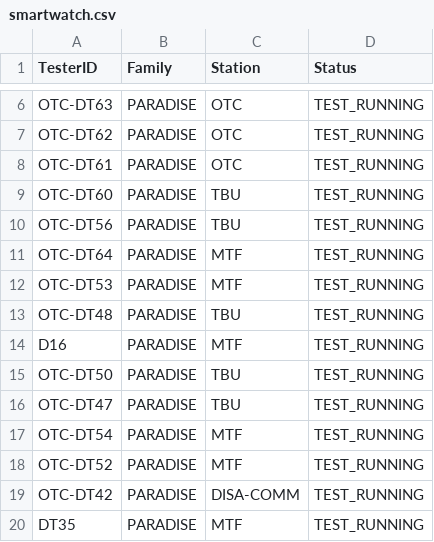
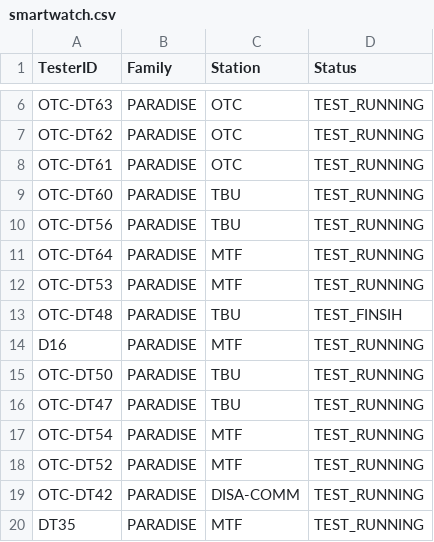
Before and after one commit to fazleerashid/smartwatch-test, a CSV file: smartwatch.csv, drawn as a sheet; only a part is shown, gaps mark what is left out.

Commit message:
Update smartwatch.csv

```diff
--- a/smartwatch.csv
+++ b/smartwatch.csv
@@ -12,3 +12,3 @@ OTC-DT64,PARADISE,MTF,TEST_RUNNING
 OTC-DT53,PARADISE,MTF,TEST_RUNNING
-OTC-DT48,PARADISE,TBU,TEST_RUNNING
+OTC-DT48,PARADISE,TBU,TEST_FINSIH
 D16,PARADISE,MTF,TEST_RUNNING
```
